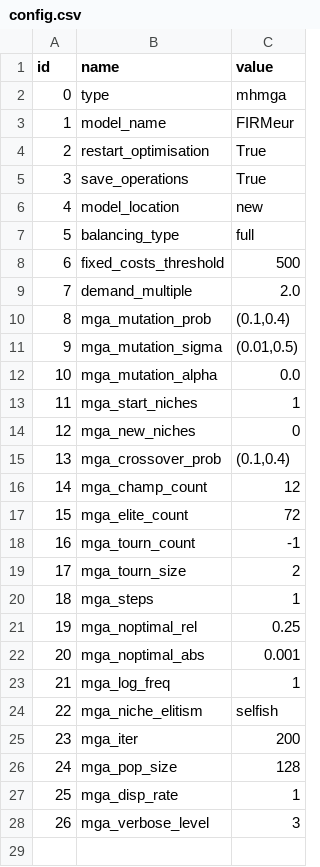
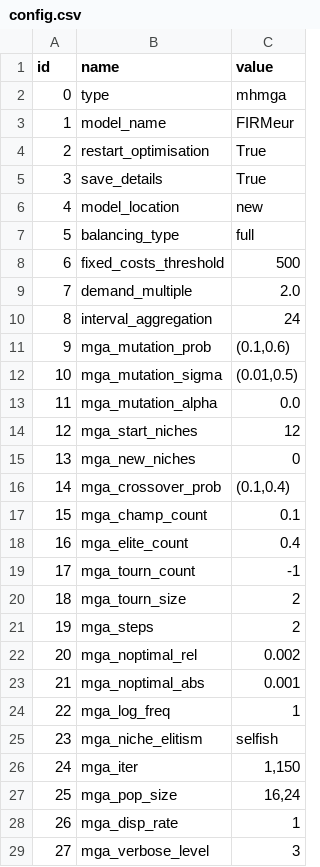
Before and after one commit to HThawley/FIRMEurope, a CSV file: inputs/config/config.csv, drawn as a sheet; addresses are those after the commit; the diff names each change by its address in the sheet, - before the commit and + after, or states it on an @@ line.

```diff
--- a/inputs/config/config.csv
+++ b/inputs/config/config.csv
-B5 (name): save_operations
+B5 (name): save_details
+row 10: 8 | interval_aggregation | 24
@@ column A (id) renumbered from row 11 down @@
-C11 (value): (0.1,0.4)
+C11 (value): (0.1,0.6)
-C14 (value): 1
+C14 (value): 12
-C17 (value): 12
+C17 (value): 0.1
-C18 (value): 72
+C18 (value): 0.4
-C21 (value): 1
+C21 (value): 2
-C22 (value): 0.25
+C22 (value): 0.002
-C26 (value): 200
+C26 (value): 1,150
-C27 (value): 128
+C27 (value): 16,24
```
Also changed, not shown: inputs/config/initial_guess.csv, 12 other files.
